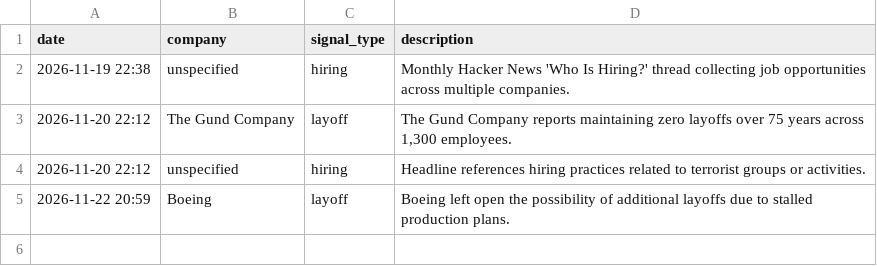
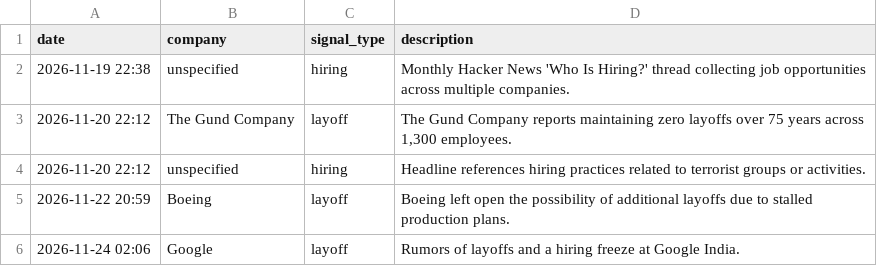
Before and after one commit to riyaubhe/saas-intel-agent, a CSV file: trends_log.csv, drawn as a sheet.

```diff
--- a/trends_log.csv
+++ b/trends_log.csv
@@ -5 +5,2 @@ date,company,signal_type,description
 2026-11-22 20:59,Boeing,layoff,Boeing left open the possibility of additional layoffs due to stalled production plans.
+2026-11-24 02:06,Google,layoff,Rumors of layoffs and a hiring freeze at Google India.
```
